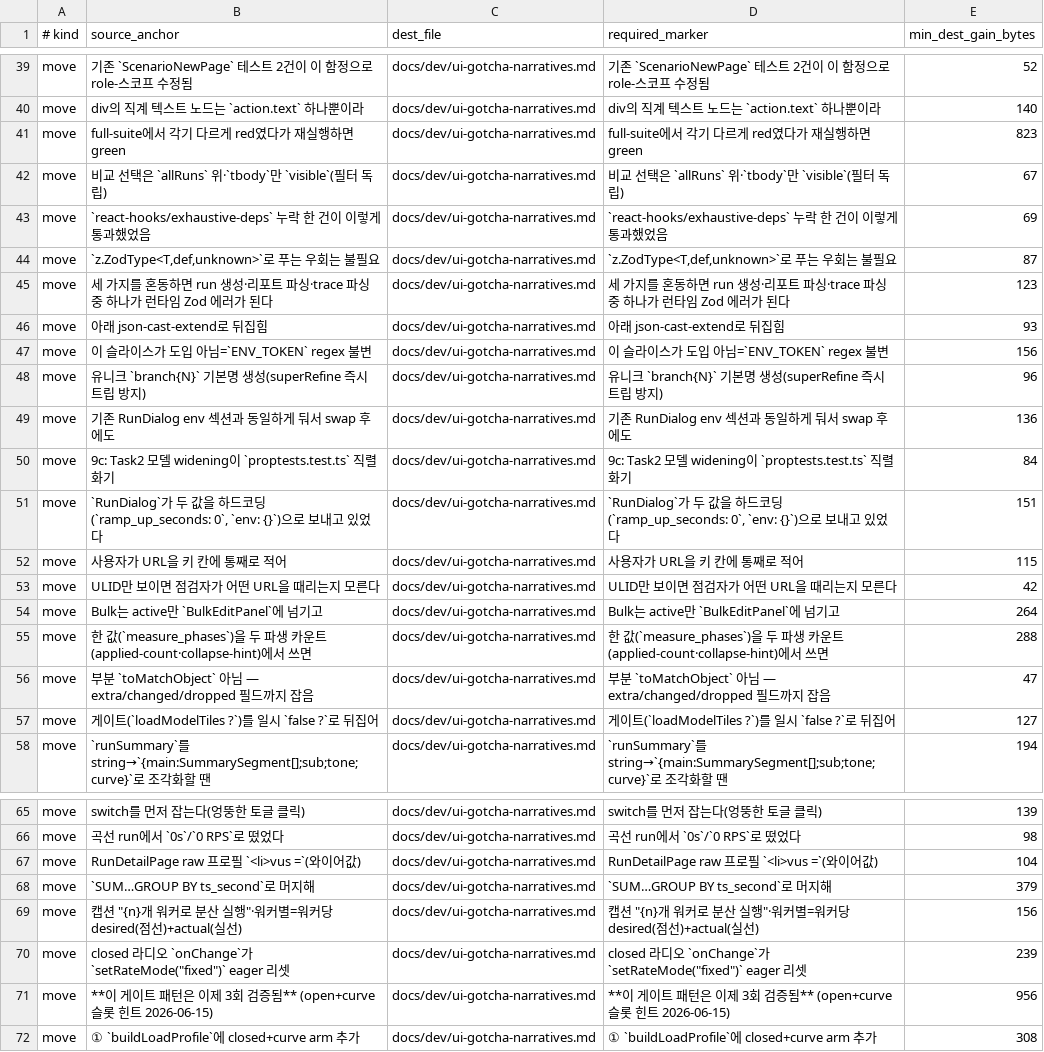
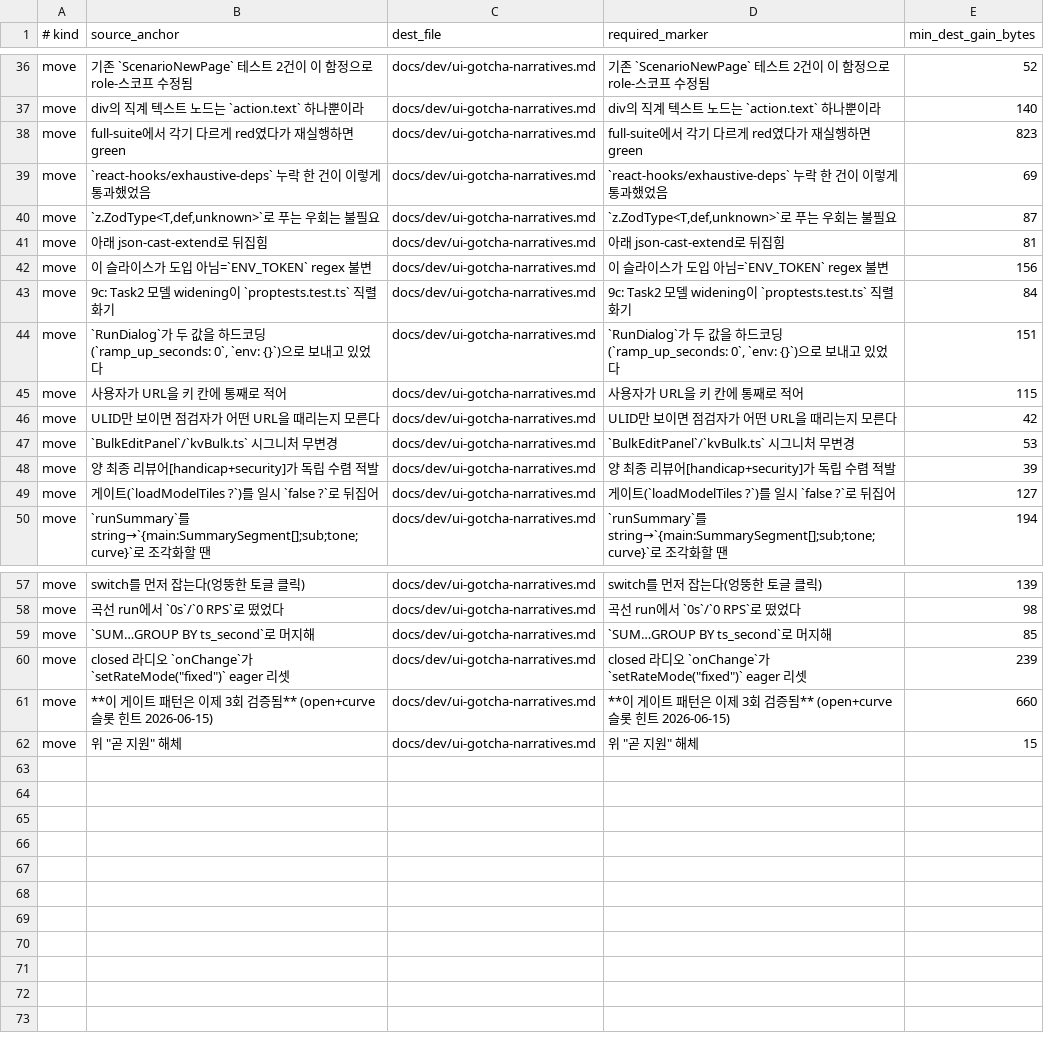
Before and after one commit to SeonggukJeong/handicap, a TSV file: scripts/doc-move-manifest.tsv, drawn as a sheet; only a part is shown, gaps mark what is left out; the diff covers the shown part only.

```diff
--- a/scripts/doc-move-manifest.tsv
+++ b/scripts/doc-move-manifest.tsv
@@ -41,10 +38,6 @@ move	div의 직계 텍스트 노드는 `action.text` 하나뿐이라	docs/dev/ui
 move	full-suite에서 각기 다르게 red였다가 재실행하면 green	docs/dev/ui-gotcha-narratives.md	full-suite에서 각기 다르게 red였다가 재실행하면 green	823
-move	비교 선택은 `allRuns` 위·`tbody`만 `visible`(필터 독립)	docs/dev/ui-gotcha-narratives.md	비교 선택은 `allRuns` 위·`tbody`만 `visible`(필터 독립)	67
 move	`react-hooks/exhaustive-deps` 누락 한 건이 이렇게 통과했었음	docs/dev/ui-gotcha-narratives.md	`react-hooks/exhaustive-deps` 누락 한 건이 이렇게 통과했었음	69
 move	`z.ZodType<T,def,unknown>`로 푸는 우회는 불필요	docs/dev/ui-gotcha-narratives.md	`z.ZodType<T,def,unknown>`로 푸는 우회는 불필요	87
-move	세 가지를 혼동하면 run 생성·리포트 파싱·trace 파싱 중 하나가 런타임 Zod 에러가 된다	docs/dev/ui-gotcha-narratives.md	세 가지를 혼동하면 run 생성·리포트 파싱·trace 파싱 중 하나가 런타임 Zod 에러가 된다	123
-move	아래 json-cast-extend로 뒤집힘	docs/dev/ui-gotcha-narratives.md	아래 json-cast-extend로 뒤집힘	93
+move	아래 json-cast-extend로 뒤집힘	docs/dev/ui-gotcha-narratives.md	아래 json-cast-extend로 뒤집힘	81
 move	이 슬라이스가 도입 아님=`ENV_TOKEN` regex 불변	docs/dev/ui-gotcha-narratives.md	이 슬라이스가 도입 아님=`ENV_TOKEN` regex 불변	156
-move	유니크 `branch{N}` 기본명 생성(superRefine 즉시 트립 방지)	docs/dev/ui-gotcha-narratives.md	유니크 `branch{N}` 기본명 생성(superRefine 즉시 트립 방지)	96
-move	기존 RunDialog env 섹션과 동일하게 둬서 swap 후에도	docs/dev/ui-gotcha-narratives.md	기존 RunDialog env 섹션과 동일하게 둬서 swap 후에도	136
 move	9c: Task2 모델 widening이 `proptests.test.ts` 직렬화기	docs/dev/ui-gotcha-narratives.md	9c: Task2 모델 widening이 `proptests.test.ts` 직렬화기	84
@@ -53,5 +46,4 @@ move	사용자가 URL을 키 칸에 통째로 적어	docs/dev/ui-gotcha-narrativ
 move	ULID만 보이면 점검자가 어떤 URL을 때리는지 모른다	docs/dev/ui-gotcha-narratives.md	ULID만 보이면 점검자가 어떤 URL을 때리는지 모른다	42
-move	Bulk는 active만 `BulkEditPanel`에 넘기고	docs/dev/ui-gotcha-narratives.md	Bulk는 active만 `BulkEditPanel`에 넘기고	264
-move	한 값(`measure_phases`)을 두 파생 카운트(applied-count·collapse-hint)에서 쓰면	docs/dev/ui-gotcha-narratives.md	한 값(`measure_phases`)을 두 파생 카운트(applied-count·collapse-hint)에서 쓰면	288
-move	부분 `toMatchObject` 아님 — extra/changed/dropped 필드까지 잡음	docs/dev/ui-gotcha-narratives.md	부분 `toMatchObject` 아님 — extra/changed/dropped 필드까지 잡음	47
+move	`BulkEditPanel`/`kvBulk.ts` 시그니처 무변경	docs/dev/ui-gotcha-narratives.md	`BulkEditPanel`/`kvBulk.ts` 시그니처 무변경	53
+move	양 최종 리뷰어[handicap+security]가 독립 수렴 적발	docs/dev/ui-gotcha-narratives.md	양 최종 리뷰어[handicap+security]가 독립 수렴 적발	39
 move	게이트(`loadModelTiles ?`)를 일시 `false ?`로 뒤집어	docs/dev/ui-gotcha-narratives.md	게이트(`loadModelTiles ?`)를 일시 `false ?`로 뒤집어	127
@@ -66,7 +58,5 @@ move	switch를 먼저 잡는다(엉뚱한 토글 클릭)	docs/dev/ui-gotcha-narr
 move	곡선 run에서 `0s`/`0 RPS`로 떴었다	docs/dev/ui-gotcha-narratives.md	곡선 run에서 `0s`/`0 RPS`로 떴었다	98
-move	RunDetailPage raw 프로필 `<li>vus =`(와이어값)	docs/dev/ui-gotcha-narratives.md	RunDetailPage raw 프로필 `<li>vus =`(와이어값)	104
-move	`SUM…GROUP BY ts_second`로 머지해	docs/dev/ui-gotcha-narratives.md	`SUM…GROUP BY ts_second`로 머지해	379
-move	캡션 "{n}개 워커로 분산 실행"·워커별=워커당 desired(점선)+actual(실선)	docs/dev/ui-gotcha-narratives.md	캡션 "{n}개 워커로 분산 실행"·워커별=워커당 desired(점선)+actual(실선)	156
+move	`SUM…GROUP BY ts_second`로 머지해	docs/dev/ui-gotcha-narratives.md	`SUM…GROUP BY ts_second`로 머지해	85
 move	closed 라디오 `onChange`가 `setRateMode("fixed")` eager 리셋	docs/dev/ui-gotcha-narratives.md	closed 라디오 `onChange`가 `setRateMode("fixed")` eager 리셋	239
-move	**이 게이트 패턴은 이제 3회 검증됨** (open+curve 슬롯 힌트 2026-06-15)	docs/dev/ui-gotcha-narratives.md	**이 게이트 패턴은 이제 3회 검증됨** (open+curve 슬롯 힌트 2026-06-15)	956
-move	① `buildLoadProfile`에 closed+curve arm 추가	docs/dev/ui-gotcha-narratives.md	① `buildLoadProfile`에 closed+curve arm 추가	308
+move	**이 게이트 패턴은 이제 3회 검증됨** (open+curve 슬롯 힌트 2026-06-15)	docs/dev/ui-gotcha-narratives.md	**이 게이트 패턴은 이제 3회 검증됨** (open+curve 슬롯 힌트 2026-06-15)	660
+move	위 "곧 지원" 해체	docs/dev/ui-gotcha-narratives.md	위 "곧 지원" 해체	15
```
Also changed, not shown: 3 removed rows and 1 edited cell elsewhere in this file, 1 other file.
